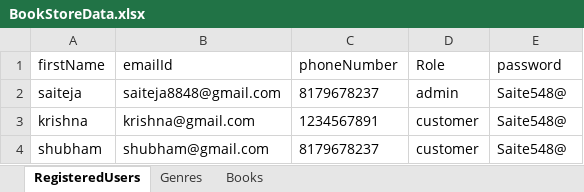
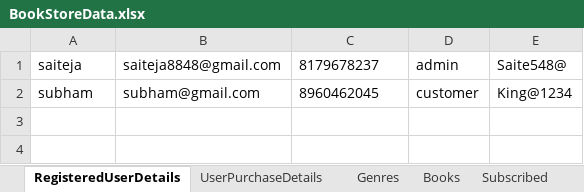
Before and after one commit to saiteja8848/Online-Book-Store-Project-2-, an Excel workbook: resources/BookStoreData.xlsx, sheet RegisteredUserDetails, drawn as a sheet; values as stored, in another font and other column widths than the file's, no borders; removed rows and columns are numbered as before the commit, all else as after; the diff names each change by its address in the sheet, - before the commit and + after, or states it on an @@ line.

```diff
--- a/resources/BookStoreData.xlsx (sheet RegisteredUserDetails)
+++ b/resources/BookStoreData.xlsx (sheet RegisteredUserDetails)
-sheet tab: RegisteredUsers
+sheet tab: RegisteredUserDetails
+sheet tab: UserPurchaseDetails
+sheet tab: Subscribed
-row 1: firstName | emailId | phoneNumber | Role | password
-row 3: krishna | krishna@gmail.com | 1234567891 | customer | Saite548@
-row 4: shubham | shubham@gmail.com | 8179678237 | customer | Saite548@
+row 2: subham | subham@gmail.com | 8960462045 | customer | King@1234
```
Also changed, not shown: sheet Books, sheet Genres, 27 other files.
